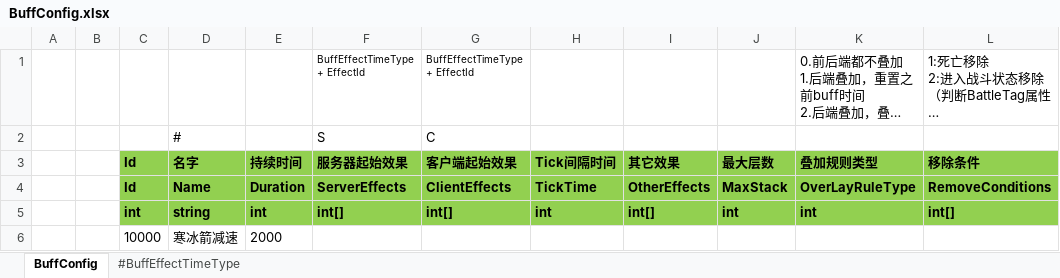
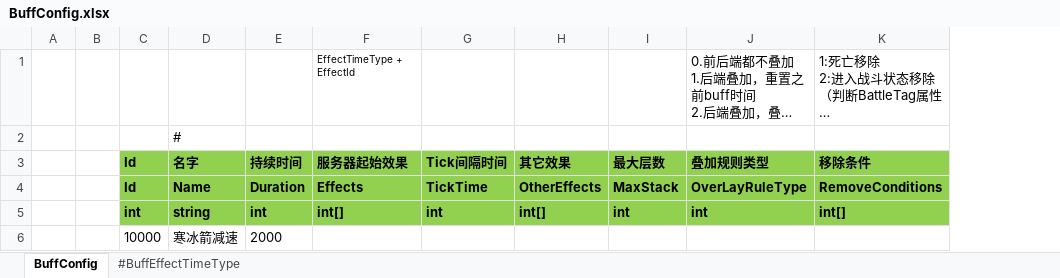
Before and after one commit to ificanli/ETGame, an Excel workbook: Packages/cn.etetet.wow/Excel/BuffConfig.xlsx, sheet BuffConfig, drawn as a sheet; only a part is shown; long unchanged cells end in …; values as stored, in another font and other column widths than the file's, no borders; the diff names each change by its address in the sheet, - before the commit and + after, or states it on an @@ line.

Commit message:
更换主角出生点 客户端跟服务端EffectTimeType统一 增加客户端发技能流程

```diff
--- a/Packages/cn.etetet.wow/Excel/BuffConfig.xlsx (sheet BuffConfig)
+++ b/Packages/cn.etetet.wow/Excel/BuffConfig.xlsx (sheet BuffConfig)
-column G (客户端起始效果), rows 1-2: BuffEffectTimeType + EffectId | C; rows 4-5: ClientEffects | int[]
-F1 (服务器起始效果): BuffEffectTimeType + EffectId
+F1 (服务器起始效果): EffectTimeType + EffectId
-F2 (服务器起始效果): S
+F2 (服务器起始效果): (empty)
-F4 (服务器起始效果): ServerEffects
+F4 (服务器起始效果): Effects
```
Also changed, not shown: Packages/cn.etetet.wow/Excel/EffectConfig.xlsx, Packages/cn.etetet.wow/Excel/SpellConfig.xlsx, 44 other files.
